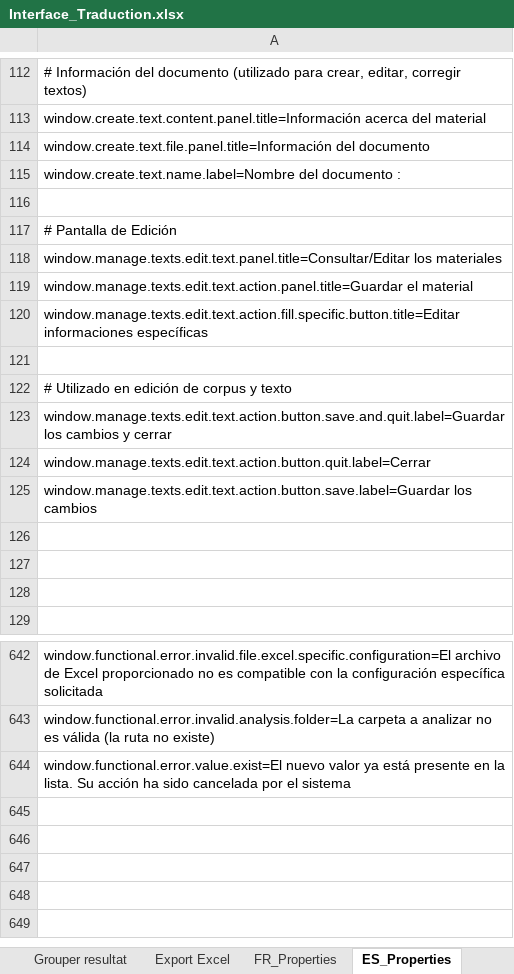
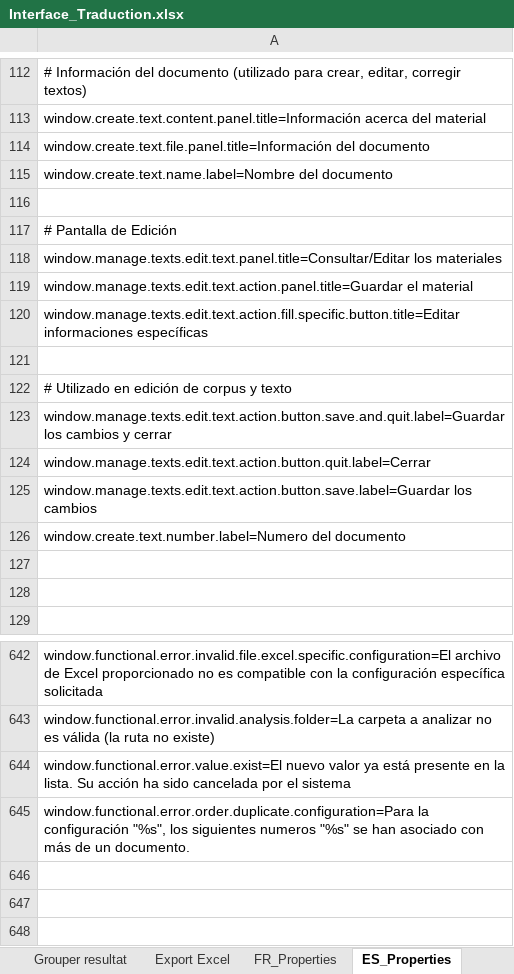
Before and after one commit to Jeremy-Leda/Caerus, an Excel workbook: Interface_Traduction.xlsx, sheet ES_Properties, drawn as a sheet; only a part is shown, gaps mark what is left out; the shorter side is filled out with more unchanged rows; values as stored, in another font and other column widths than the file's, no borders; the diff names each change by its address in the sheet, - before the commit and + after, or states it on an @@ line.

Commit message:
- Ajout d'un cache pour la gestion des numéros - Ajout du numéro des documents sur les fenêtres - Reprise de l'affichage des numéros des documents dans les exports excel

```diff
--- a/Interface_Traduction.xlsx (sheet ES_Properties)
+++ b/Interface_Traduction.xlsx (sheet ES_Properties)
-A115: …del documento :
+A115: …del documento
-A126: (empty)
+A126: window.create.text.number.label=Numero del documento
-A645: (empty)
+A645: window.functional.error.order.duplicate.configuration=Para la configuración "%s", los siguientes numeros "%s" se han asociado con más de un documento.
```
Also changed, not shown: sheet Correction Edit texte, sheet Erreur Fonctionnelle, sheet FR_Properties, sheet Constants, charts or pictures, 19 other files.
